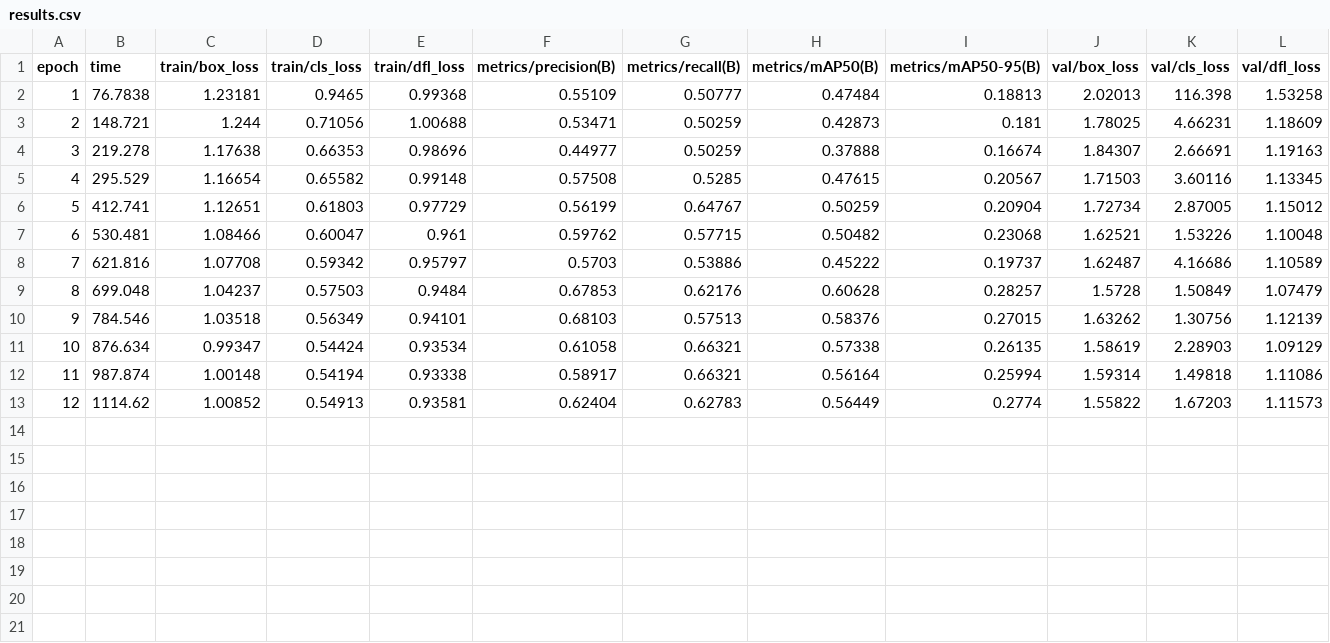
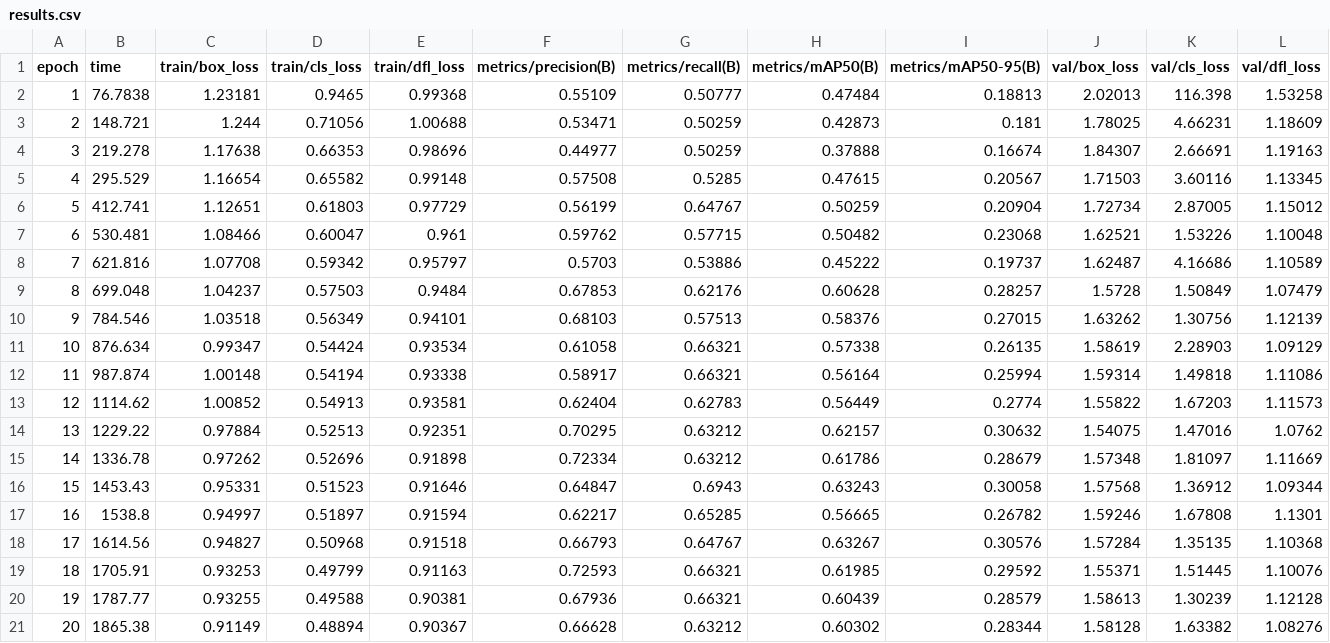
Before and after one commit to FlynnDS/DL---detection-of-birds-in-drone-images, a CSV file: runs/detect/train10/results.csv, drawn as a sheet; only a part is shown; rows hold the shown columns only; the diff names each change by its address in the sheet, - before the commit and + after, or states it on an @@ line.

```diff
--- a/runs/detect/train10/results.csv
+++ b/runs/detect/train10/results.csv
+row 14: 13 | 1229.22 | 0.97884 | 0.52513 | 0.92351 | 0.70295 | 0.63212 | 0.62157 | 0.30632 | 1.54075 | 1.47016 | 1.0762
+row 15: 14 | 1336.78 | 0.97262 | 0.52696 | 0.91898 | 0.72334 | 0.63212 | 0.61786 | 0.28679 | 1.57348 | 1.81097 | 1.11669
+row 16: 15 | 1453.43 | 0.95331 | 0.51523 | 0.91646 | 0.64847 | 0.6943 | 0.63243 | 0.30058 | 1.57568 | 1.36912 | 1.09344
+row 17: 16 | 1538.8 | 0.94997 | 0.51897 | 0.91594 | 0.62217 | 0.65285 | 0.56665 | 0.26782 | 1.59246 | 1.67808 | 1.1301
+row 18: 17 | 1614.56 | 0.94827 | 0.50968 | 0.91518 | 0.66793 | 0.64767 | 0.63267 | 0.30576 | 1.57284 | 1.35135 | 1.10368
+row 19: 18 | 1705.91 | 0.93253 | 0.49799 | 0.91163 | 0.72593 | 0.66321 | 0.61985 | 0.29592 | 1.55371 | 1.51445 | 1.10076
+row 20: 19 | 1787.77 | 0.93255 | 0.49588 | 0.90381 | 0.67936 | 0.66321 | 0.60439 | 0.28579 | 1.58613 | 1.30239 | 1.12128
+row 21: 20 | 1865.38 | 0.91149 | 0.48894 | 0.90367 | 0.66628 | 0.63212 | 0.60302 | 0.28344 | 1.58128 | 1.63382 | 1.08276
```
Also changed, not shown: 4 other files.
